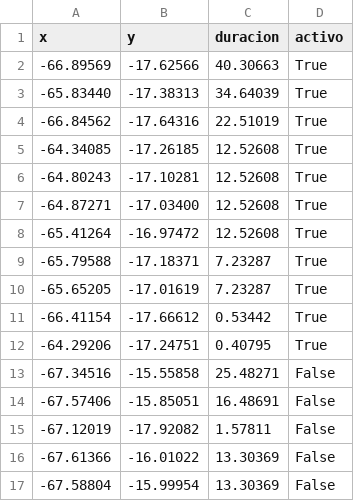
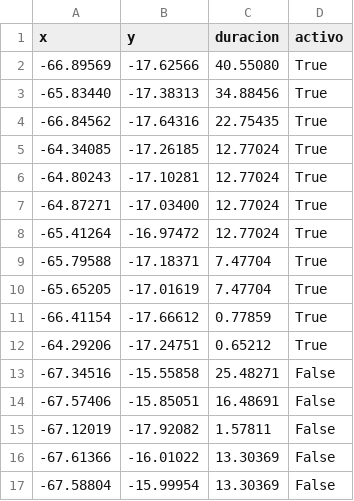
Before and after one commit to mauforonda/pobreza_bloqueos, a CSV file: static/bloqueos.csv, drawn as a sheet; only a part is shown.

```diff
--- a/static/bloqueos.csv
+++ b/static/bloqueos.csv
@@ -1,13 +1,13 @@
 x,y,duracion,activo
--66.89569,-17.62566,40.30663,True
--65.83440,-17.38313,34.64039,True
--66.84562,-17.64316,22.51019,True
--64.34085,-17.26185,12.52608,True
--64.80243,-17.10281,12.52608,True
--64.87271,-17.03400,12.52608,True
--65.41264,-16.97472,12.52608,True
--65.79588,-17.18371,7.23287,True
--65.65205,-17.01619,7.23287,True
--66.41154,-17.66612,0.53442,True
--64.29206,-17.24751,0.40795,True
+-66.89569,-17.62566,40.55080,True
+-65.83440,-17.38313,34.88456,True
+-66.84562,-17.64316,22.75435,True
+-64.34085,-17.26185,12.77024,True
+-64.80243,-17.10281,12.77024,True
+-64.87271,-17.03400,12.77024,True
+-65.41264,-16.97472,12.77024,True
+-65.79588,-17.18371,7.47704,True
+-65.65205,-17.01619,7.47704,True
+-66.41154,-17.66612,0.77859,True
+-64.29206,-17.24751,0.65212,True
 -67.34516,-15.55858,25.48271,False
```
